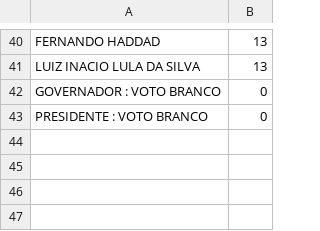
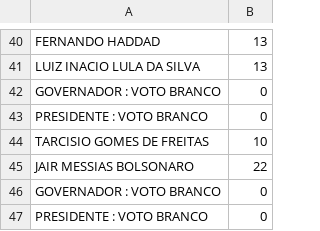
Before and after one commit to isaacgoncod/java, a CSV file: senai/src/aula17/exercicios/eleicao/bancodados/eleicao.csv, drawn as a sheet; only a part is shown, gaps mark what is left out; the diff names each change by its address in the sheet, - before the commit and + after, or states it on an @@ line.

```diff
--- a/senai/src/aula17/exercicios/eleicao/bancodados/eleicao.csv
+++ b/senai/src/aula17/exercicios/eleicao/bancodados/eleicao.csv
+row 44: TARCISIO GOMES DE FREITAS | 10
+row 45: JAIR MESSIAS BOLSONARO | 22
+row 46: GOVERNADOR : VOTO BRANCO | 0
+row 47: PRESIDENTE : VOTO BRANCO | 0
```
Also changed, not shown: 4 other files.
